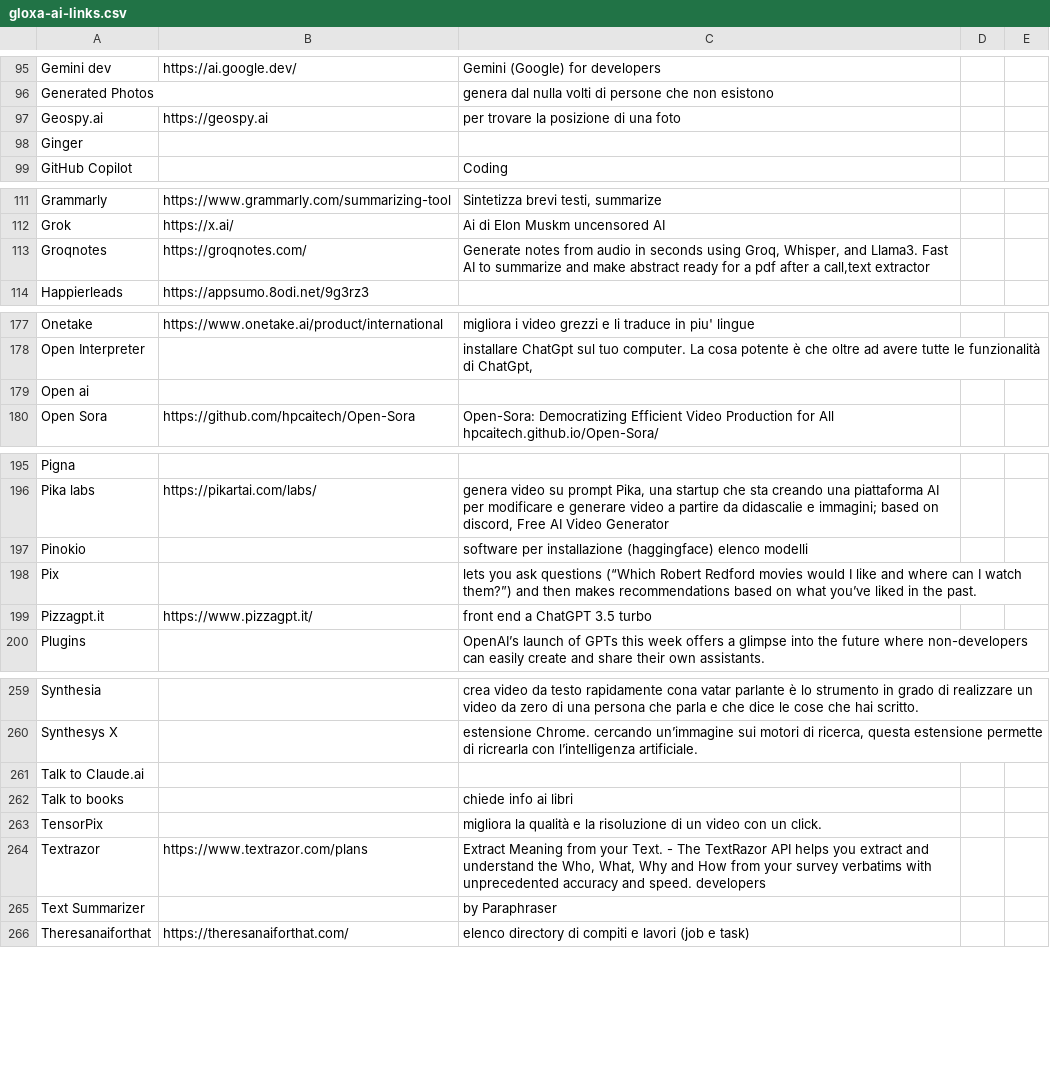
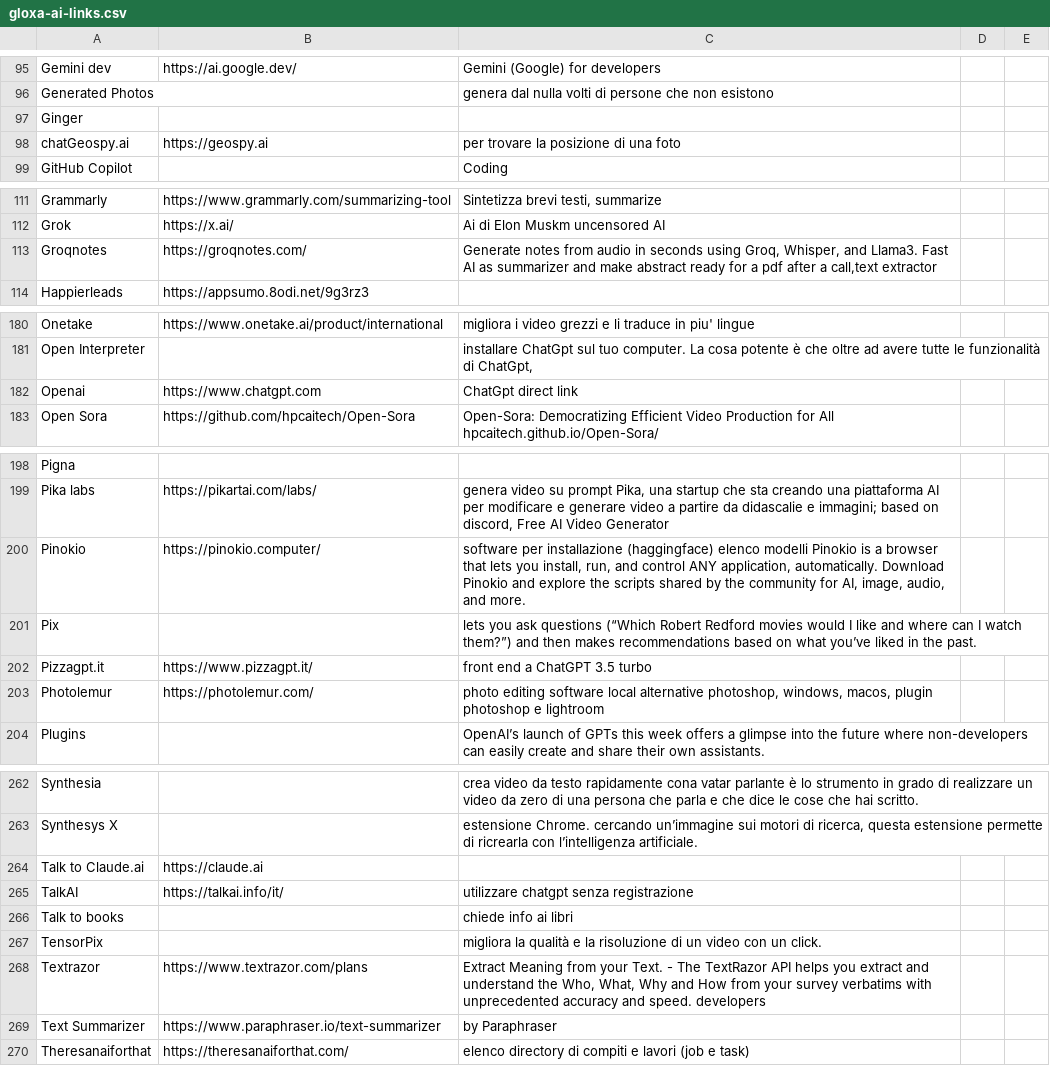
Before and after one commit to iusondemand/artificial-intelligence-links, a CSV file: gloxa-ai-links.csv, drawn as a sheet; only a part is shown, gaps mark what is left out; removed rows and columns are numbered as before the commit, all else as after; the diff covers the shown part only; the diff names each change by its address in the sheet, - before the commit and + after, or states it on an @@ line.

Commit message:
Update gloxa-ai-links.csv
New links and new descriptions

```diff
--- a/gloxa-ai-links.csv
+++ b/gloxa-ai-links.csv
-row 97: Geospy.ai | https://geospy.ai | per trovare la posizione di una foto
+row 98: chatGeospy.ai | https://geospy.ai | per trovare la posizione di una foto
-C113: …Fast AI to summarize and make…
+C113: …Fast AI as summarizer and make…
-row 179: Open ai
+row 182: Openai | https://www.chatgpt.com | ChatGpt direct link
-B200: (empty)
+B200: https://pinokio.computer/
-C200: …elenco modelli
+C200: …elenco modelli Pinokio is a browser that lets you install, run, and control ANY application, automatically. Download Pinokio and explore the scripts shared by the community for AI, image, audio, and more.
+row 203: Photolemur | https://photolemur.com/ | photo editing software local alternative photoshop, windows, macos, plugin photoshop e lightroom
-B264: (empty)
+B264: https://claude.ai
+row 265: TalkAI | https://talkai.info/it/ | utilizzare chatgpt senza registrazione
-B269: (empty)
+B269: https://www.paraphraser.io/text-summarizer
```
Also changed, not shown: 5 added rows, 3 removed rows and 14 edited cells elsewhere in this file.
